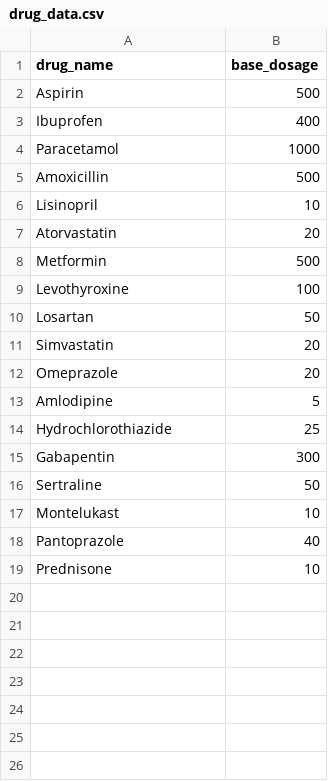
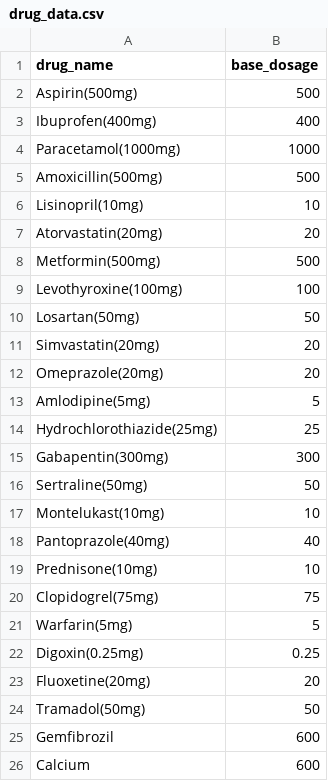
Before and after one commit to Jexar/Project_KAIR, a CSV file: drug_data.csv, drawn as a sheet.

```diff
--- a/drug_data.csv
+++ b/drug_data.csv
@@ -1,19 +1,26 @@
 drug_name,base_dosage
-Aspirin,500
-Ibuprofen,400
-Paracetamol,1000
-Amoxicillin,500
-Lisinopril,10
-Atorvastatin,20
-Metformin,500
-Levothyroxine,100
-Losartan,50
-Simvastatin,20
-Omeprazole,20
-Amlodipine,5
-Hydrochlorothiazide,25
-Gabapentin,300
-Sertraline,50
-Montelukast,10
-Pantoprazole,40
-Prednisone,10
+Aspirin(500mg),500
+Ibuprofen(400mg),400
+Paracetamol(1000mg),1000
+Amoxicillin(500mg),500
+Lisinopril(10mg),10
+Atorvastatin(20mg),20
+Metformin(500mg),500
+Levothyroxine(100mg),100
+Losartan(50mg),50
+Simvastatin(20mg),20
+Omeprazole(20mg),20
+Amlodipine(5mg),5
+Hydrochlorothiazide(25mg),25
+Gabapentin(300mg),300
+Sertraline(50mg),50
+Montelukast(10mg),10
+Pantoprazole(40mg),40
+Prednisone(10mg),10
+Clopidogrel(75mg),75
+Warfarin(5mg),5
+Digoxin(0.25mg),0.25
+Fluoxetine(20mg),20
+Tramadol(50mg),50
+Gemfibrozil,600
+Calcium,600
```
Also changed, not shown: interaction_data.csv, 3 other files.
